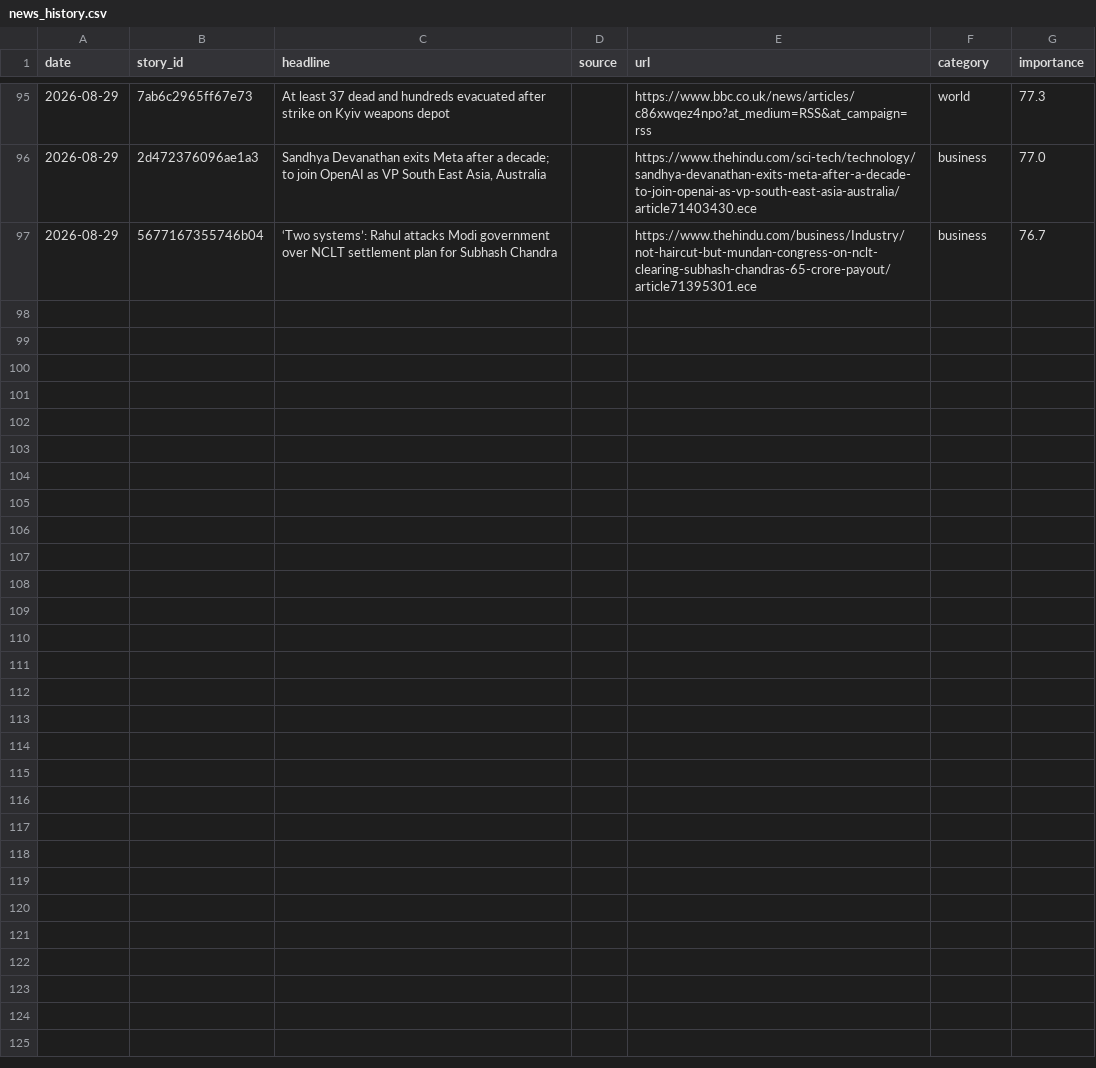
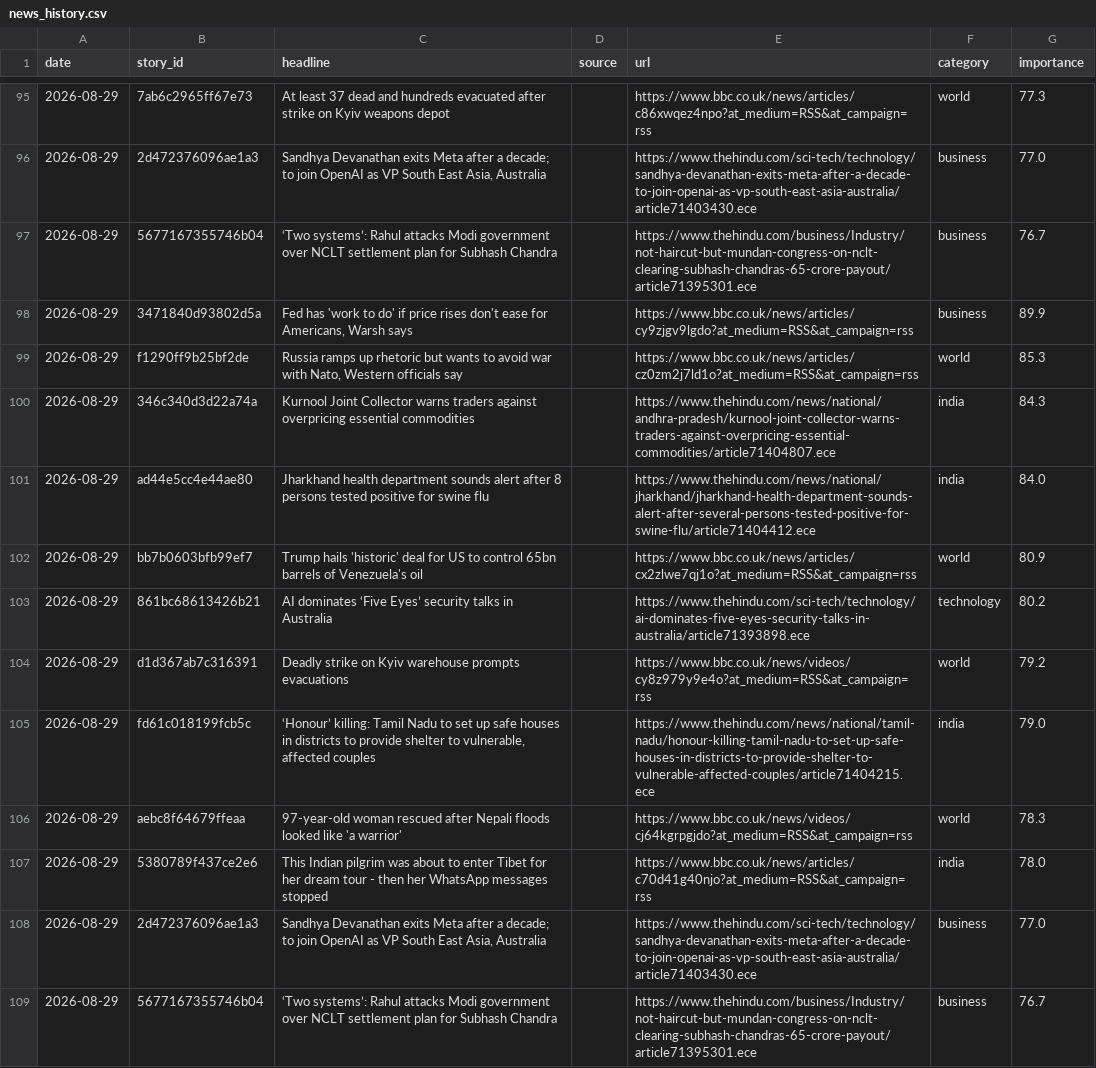
Before and after one commit to vishwasgarg5/news-knowledge-bot, a CSV file: data/news_history.csv, drawn as a sheet; only a part is shown, gaps mark what is left out.

```diff
--- a/data/news_history.csv
+++ b/data/news_history.csv
@@ -97 +97,13 @@ date,story_id,headline,source,url,category,importance
 2026-08-29,5677167355746b04,‘Two systems’: Rahul attacks Modi government over NCLT settlement plan for Subhash Chandra,,https://www.thehindu.com/business/Industry/not-haircut-but-mundan-congress-on-nclt-clearing-subhash-chandras-65-crore-payout/article71395301.ece,business,76.7
+2026-08-29,3471840d93802d5a,"Fed has 'work to do' if price rises don't ease for Americans, Warsh says",,https://www.bbc.co.uk/news/articles/cy9zjgv9lgdo?at_medium=RSS&at_campaign=rss,business,89.9
+2026-08-29,f1290ff9b25bf2de,"Russia ramps up rhetoric but wants to avoid war with Nato, Western officials say",,https://www.bbc.co.uk/news/articles/cz0zm2j7ld1o?at_medium=RSS&at_campaign=rss,world,85.3
+2026-08-29,346c340d3d22a74a,Kurnool Joint Collector warns traders against overpricing essential commodities,,https://www.thehindu.com/news/national/andhra-pradesh/kurnool-joint-collector-warns-traders-against-overpricing-essential-commodities/article71404807.ece,india,84.3
+2026-08-29,ad44e5cc4e44ae80,Jharkhand health department sounds alert after 8 persons tested positive for swine flu,,https://www.thehindu.com/news/national/jharkhand/jharkhand-health-department-sounds-alert-after-several-persons-tested-positive-for-swine-flu/article71404412.ece,india,84.0
+2026-08-29,bb7b0603bfb99ef7,Trump hails 'historic' deal for US to control 65bn barrels of Venezuela's oil,,https://www.bbc.co.uk/news/articles/cx2zlwe7qj1o?at_medium=RSS&at_campaign=rss,world,80.9
+2026-08-29,861bc68613426b21,AI dominates ‘Five Eyes’ security talks in Australia,,https://www.thehindu.com/sci-tech/technology/ai-dominates-five-eyes-security-talks-in-australia/article71393898.ece,technology,80.2
+2026-08-29,d1d367ab7c316391,Deadly strike on Kyiv warehouse prompts evacuations,,https://www.bbc.co.uk/news/videos/cy8z979y9e4o?at_medium=RSS&at_campaign=rss,world,79.2
+2026-08-29,fd61c018199fcb5c,"‘Honour’ killing: Tamil Nadu to set up safe houses in districts to provide shelter to vulnerable, affected couples",,https://www.thehindu.com/news/national/tamil-nadu/honour-killing-tamil-nadu-to-set-up-safe-houses-in-districts-to-provide-shelter-to-vulnerable-affected-couples/article71404215.ece,india,79.0
+2026-08-29,aebc8f64679ffeaa,97-year-old woman rescued after Nepali floods looked like 'a warrior',,https://www.bbc.co.uk/news/videos/cj64kgrpgjdo?at_medium=RSS&at_campaign=rss,world,78.3
+2026-08-29,5380789f437ce2e6,This Indian pilgrim was about to enter Tibet for her dream tour - then her WhatsApp messages stopped,,https://www.bbc.co.uk/news/articles/c70d41g40njo?at_medium=RSS&at_campaign=rss,india,78.0
+2026-08-29,2d472376096ae1a3,"Sandhya Devanathan exits Meta after a decade; to join OpenAI as VP South East Asia, Australia",,https://www.thehindu.com/sci-tech/technology/sandhya-devanathan-exits-meta-after-a-decade-to-join-openai-as-vp-south-east-asia-australia/article71403430.ece,business,77.0
+2026-08-29,5677167355746b04,‘Two systems’: Rahul attacks Modi government over NCLT settlement plan for Subhash Chandra,,https://www.thehindu.com/business/Industry/not-haircut-but-mundan-congress-on-nclt-clearing-subhash-chandras-65-crore-payout/article71395301.ece,business,76.7
```
